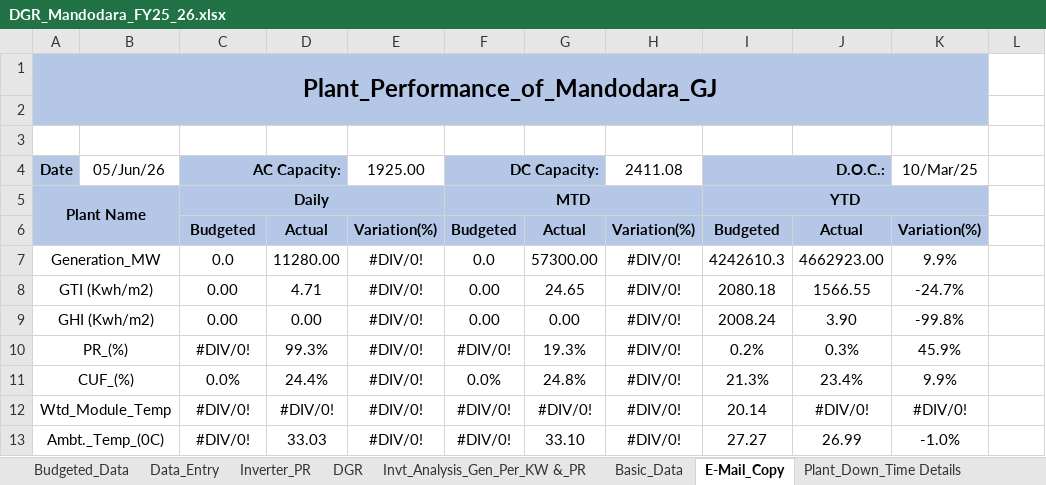
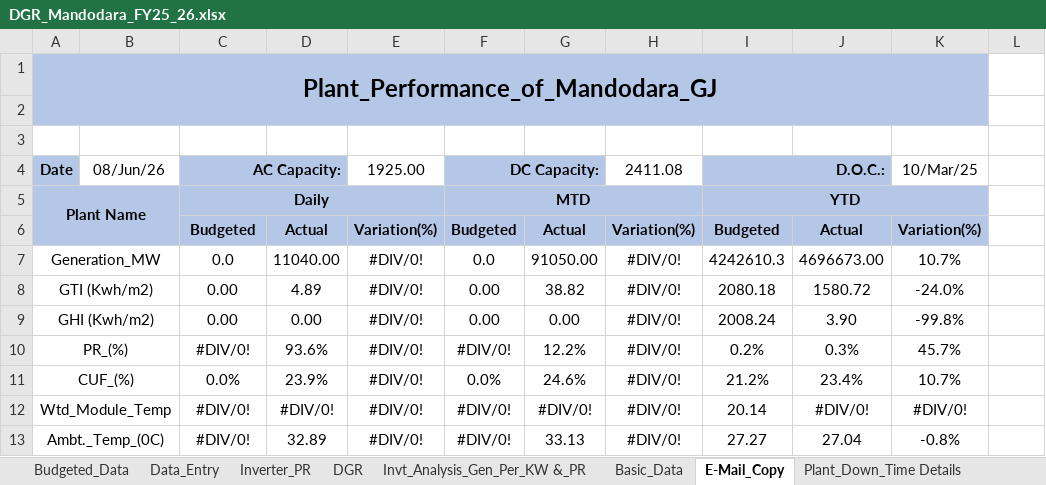
Before and after one commit to Harshilp56/dgr-performance-dashboard, an Excel workbook: data/DGR_Mandodara_FY25_26.xlsx, sheet E-Mail_Copy, drawn as a sheet; values as stored, in another font and other column widths than the file's, no borders; the diff names each change by its address in the sheet, - before the commit and + after, or states it on an @@ line.

```diff
--- a/data/DGR_Mandodara_FY25_26.xlsx (sheet E-Mail_Copy)
+++ b/data/DGR_Mandodara_FY25_26.xlsx (sheet E-Mail_Copy)
-B4: 05/Jun/26
+B4: 08/Jun/26
-D7: 11280.00
+D7: 11040.00
-G7: 57300.00
+G7: 91050.00
-J7: 4662923.00
+J7: 4696673.00
-K7 (10/Mar/25): 9.9%
+K7 (10/Mar/25): 10.7%
-D8: 4.71
+D8: 4.89
-G8: 24.65
+G8: 38.82
-J8: 1566.55
+J8: 1580.72
-K8 (10/Mar/25): -24.7%
+K8 (10/Mar/25): -24.0%
-D10: 99.3%
+D10: 93.6%
-G10: 19.3%
+G10: 12.2%
-K10 (10/Mar/25): 45.9%
+K10 (10/Mar/25): 45.7%
-D11: 24.4%
+D11: 23.9%
-G11: 24.8%
+G11: 24.6%
-I11 (D.O.C.:): 21.3%
+I11 (D.O.C.:): 21.2%
-K11 (10/Mar/25): 9.9%
+K11 (10/Mar/25): 10.7%
-D13: 33.03
+D13: 32.89
-G13: 33.10
+G13: 33.13
-J13: 26.99
+J13: 27.04
-K13 (10/Mar/25): -1.0%
+K13 (10/Mar/25): -0.8%
```
Also changed, not shown: sheet Plant Availiblity, sheet Data_Entry, sheet DGR, sheet Invt_Analysis_Gen_Per_KW &_PR, sheet Module_Cleaning, sheet Grid Availiblity, 1 more sheet, data/DGR_Devki_Galol_FY25_26.xlsx, data/DGR_Kanza_FY25_26.xlsx, 1 other file.
